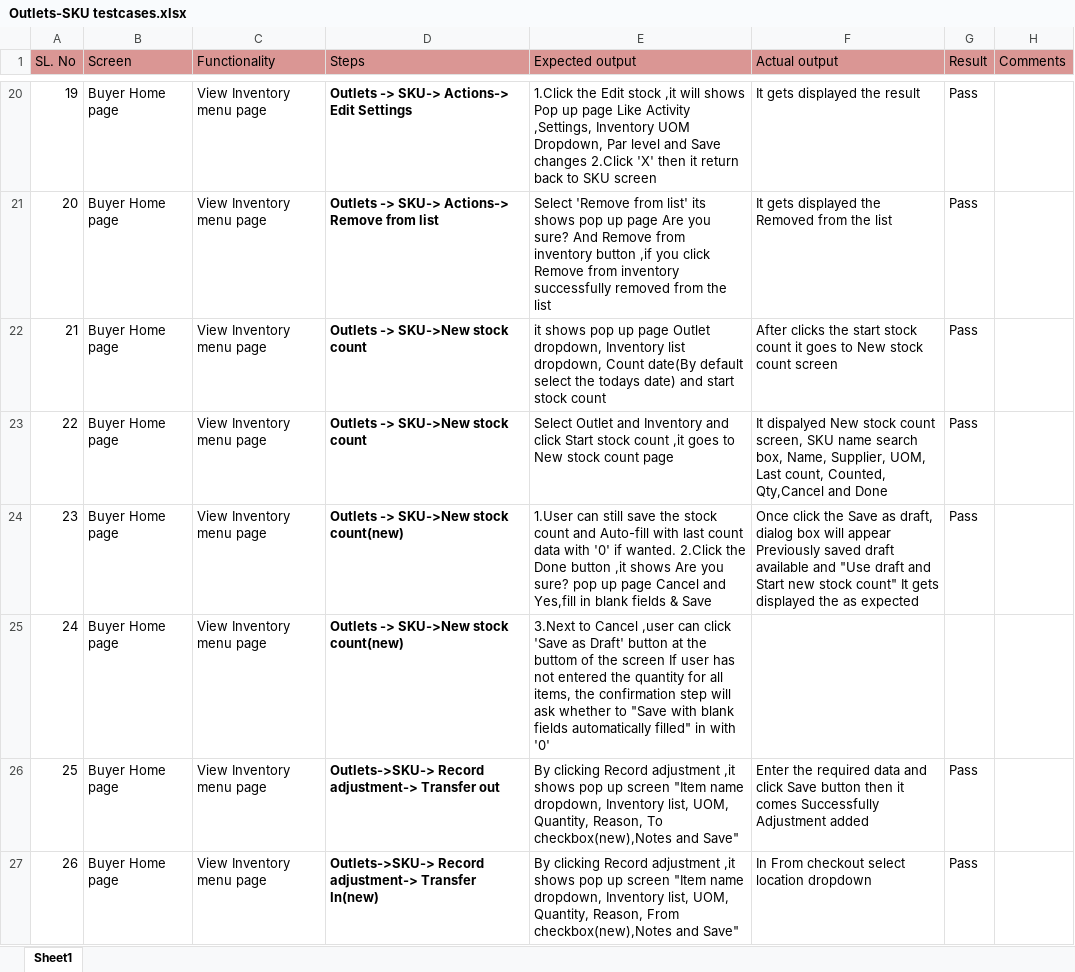
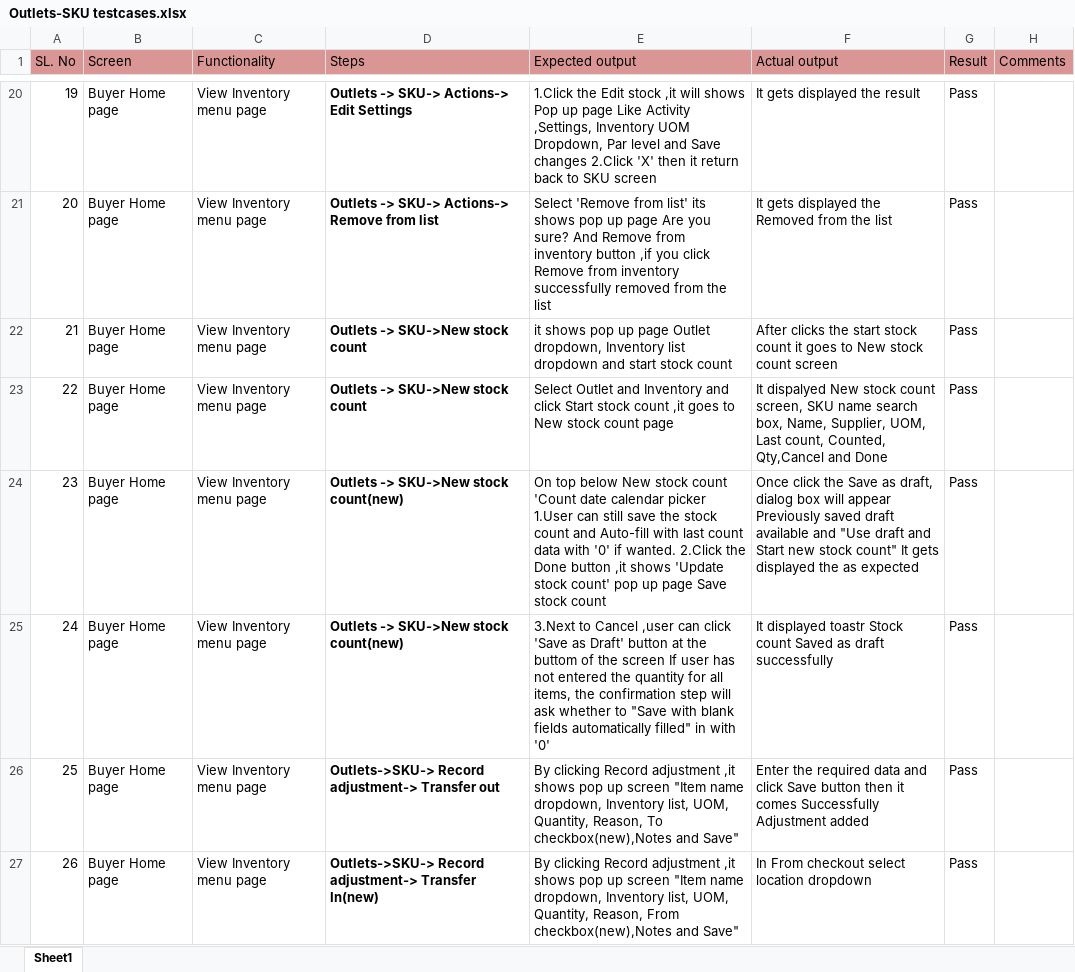
Before and after one commit to shwethazeemart/buyerautomation, an Excel workbook: Buyer hub/Inventory/Manual testcases/Outlets-SKU testcases.xlsx, sheet Sheet1, drawn as a sheet; only a part is shown, gaps mark what is left out; values as stored, in another font and other column widths than the file's, no borders; the diff names each change by its address in the sheet, - before the commit and + after, or states it on an @@ line.

Commit message:
Stock count as draft

```diff
--- a/Buyer hub/Inventory/Manual testcases/Outlets-SKU testcases.xlsx (sheet Sheet1)
+++ b/Buyer hub/Inventory/Manual testcases/Outlets-SKU testcases.xlsx (sheet Sheet1)
-E22 (Expected output): …Inventory list dropdown, Count date(By default select the todays date) and start…
+E22 (Expected output): …Inventory list dropdown and start…
-E24 (Expected output): 1.User can still save the stock count and Auto-fill with last count data with '0' if wanted. 2.Click the Done button ,it shows Are you sure? pop up page Cancel and Yes,fill in blank fields & Save
+E24 (Expected output): On top below New stock count 'Count date calendar picker 1.User can still save the stock count and Auto-fill with last count data with '0' if wanted. 2.Click the Done button ,it shows 'Update stock count' pop up page Save stock count
-F25 (Actual output): (empty)
+F25 (Actual output): It displayed toastr Stock count Saved as draft successfully
-G25 (Result): (empty)
+G25 (Result): Pass
```
